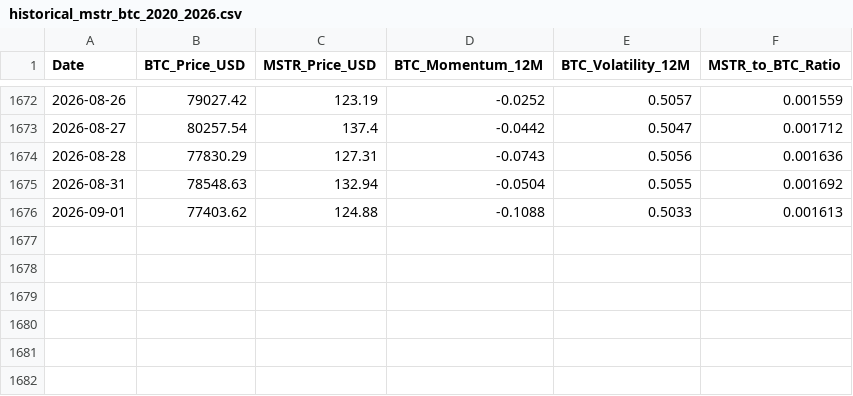
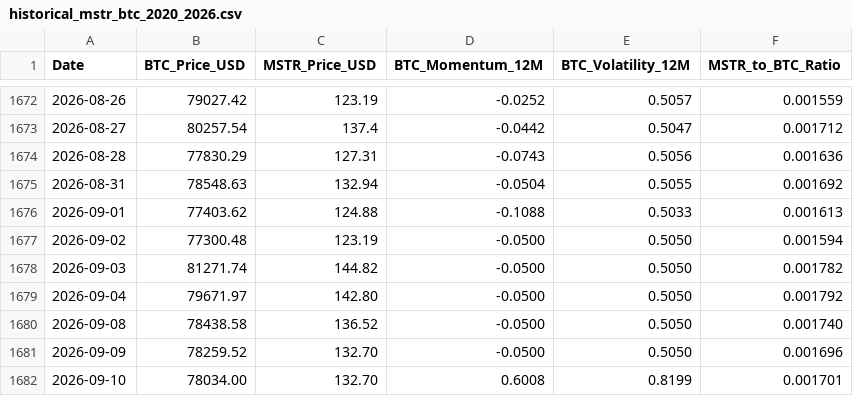
Before and after one commit to stevendiyanto76-oss/mstr-tracker-bot, a CSV file: data/historical_mstr_btc_2020_2026.csv, drawn as a sheet; only a part is shown, gaps mark what is left out; the diff names each change by its address in the sheet, - before the commit and + after, or states it on an @@ line.

Commit message:
feat(dataset): implement automated idempotent daily CSV self-updating and bridge to current date

```diff
--- a/data/historical_mstr_btc_2020_2026.csv
+++ b/data/historical_mstr_btc_2020_2026.csv
+row 1677: 2026-09-02 | 77300.48 | 123.19 | -0.0500 | 0.5050 | 0.001594
+row 1678: 2026-09-03 | 81271.74 | 144.82 | -0.0500 | 0.5050 | 0.001782
+row 1679: 2026-09-04 | 79671.97 | 142.80 | -0.0500 | 0.5050 | 0.001792
+row 1680: 2026-09-08 | 78438.58 | 136.52 | -0.0500 | 0.5050 | 0.001740
+row 1681: 2026-09-09 | 78259.52 | 132.70 | -0.0500 | 0.5050 | 0.001696
+row 1682: 2026-09-10 | 78034.00 | 132.70 | 0.6008 | 0.8199 | 0.001701
```
Also changed, not shown: 3 other files.
